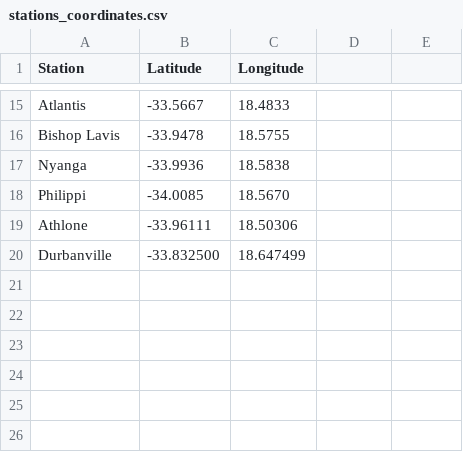
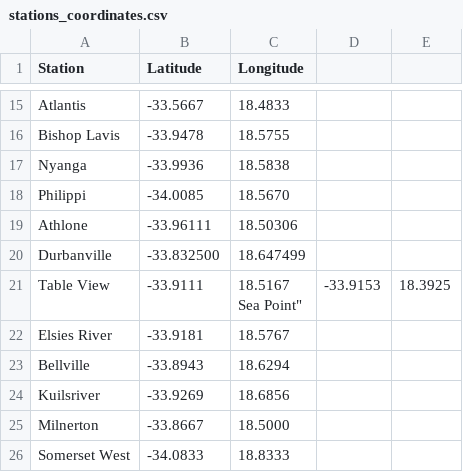
Before and after one commit to Siino-Z/CPT-Crime-Info-hub, a CSV file: stations_coordinates.csv, drawn as a sheet; only a part is shown, gaps mark what is left out; ↵ is a line break in a cell; the diff names each change by its address in the sheet, - before the commit and + after, or states it on an @@ line.

Commit message:
update coords data

```diff
--- a/stations_coordinates.csv
+++ b/stations_coordinates.csv
+row 21: Table View | -33.9111 | 18.5167 ↵ Sea Point" | -33.9153 | 18.3925
+row 22: Elsies River | -33.9181 | 18.5767
+row 23: Bellville | -33.8943 | 18.6294
+row 24: Kuilsriver | -33.9269 | 18.6856
+row 25: Milnerton | -33.8667 | 18.5000
+row 26: Somerset West | -34.0833 | 18.8333
```
